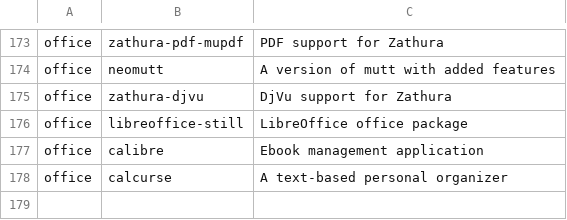
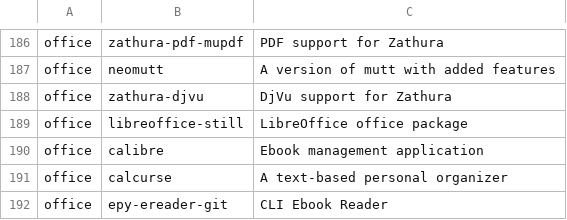
Before and after one commit to klozamarek/apps_installer, a CSV file: apps.csv, drawn as a sheet; only a part is shown, gaps mark what is left out; the diff covers the shown part only; the diff names each change by its address in the sheet, - before the commit and + after, or states it on an @@ line.

```diff
--- a/apps.csv
+++ b/apps.csv
+row 192: office | epy-ereader-git | CLI Ebook Reader
```
Also changed, not shown: 17 added rows and 4 removed rows elsewhere in this file, 1 other file.
